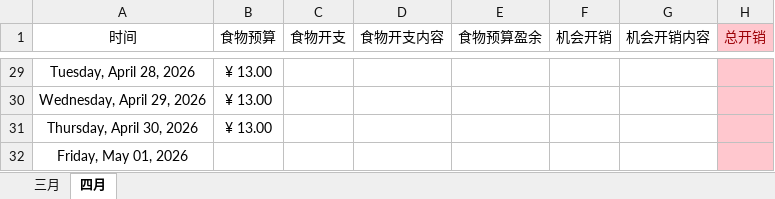
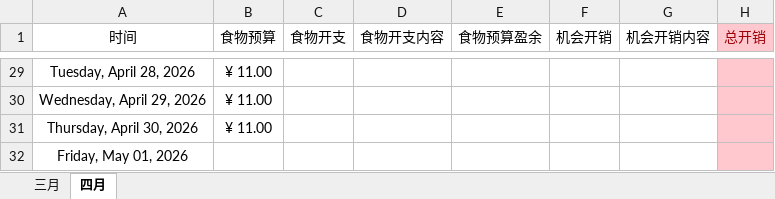
Before and after one commit to Camellia895/Camellia895.github.io, an Excel workbook: docs/表账/2026/2026预算收支报表.xlsx, sheet 四月, drawn as a sheet; only a part is shown, gaps mark what is left out; values as stored, in another font and other column widths than the file's, no borders; the diff covers the shown part only; the diff names each change by its address in the sheet, - before the commit and + after, or states it on an @@ line.

```diff
--- a/docs/表账/2026/2026预算收支报表.xlsx (sheet 四月)
+++ b/docs/表账/2026/2026预算收支报表.xlsx (sheet 四月)
-B29:B31 (食物预算): ¥ 13.00
+B29:B31 (食物预算): ¥ 11.00
```
Also changed, not shown: 33 edited cells elsewhere in this sheet, sheet 三月, docs/表账/2026/2026健康检测.xlsx, 4 other files.
